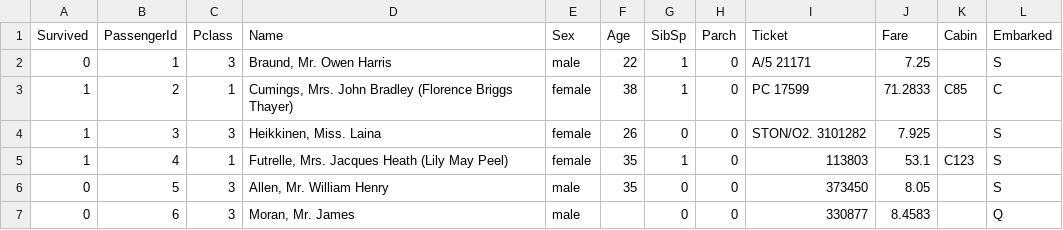
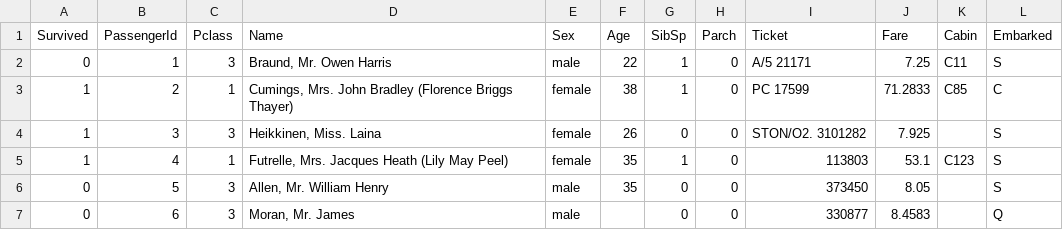
Before and after one commit to SeanGoodman1991/Data-Science-using-Python-SDK, a CSV file: Data/Example.csv, drawn as a sheet; only a part is shown.

Commit message:
Update Example.csv

```diff
--- a/Data/Example.csv
+++ b/Data/Example.csv
@@ -1,3 +1,3 @@
 Survived,PassengerId,Pclass,Name,Sex,Age,SibSp,Parch,Ticket,Fare,Cabin,Embarked
-0,1,3,"Braund, Mr. Owen Harris",male,22,1,0,A/5 21171,7.25,,S
+0,1,3,"Braund, Mr. Owen Harris",male,22,1,0,A/5 21171,7.25,C11,S
 1,2,1,"Cumings, Mrs. John Bradley (Florence Briggs Thayer)",female,38,1,0,PC 17599,71.2833,C85,C
```
